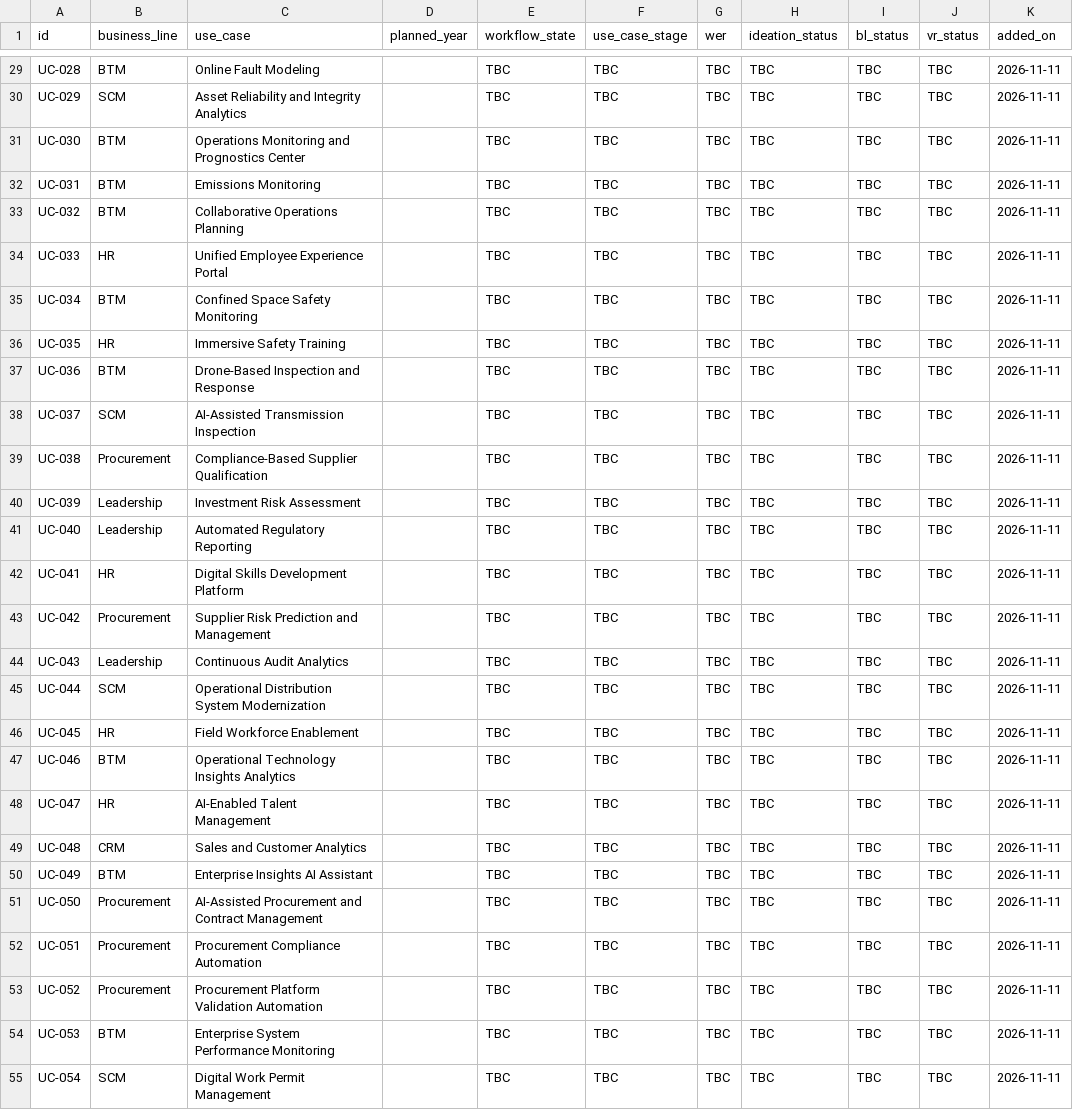
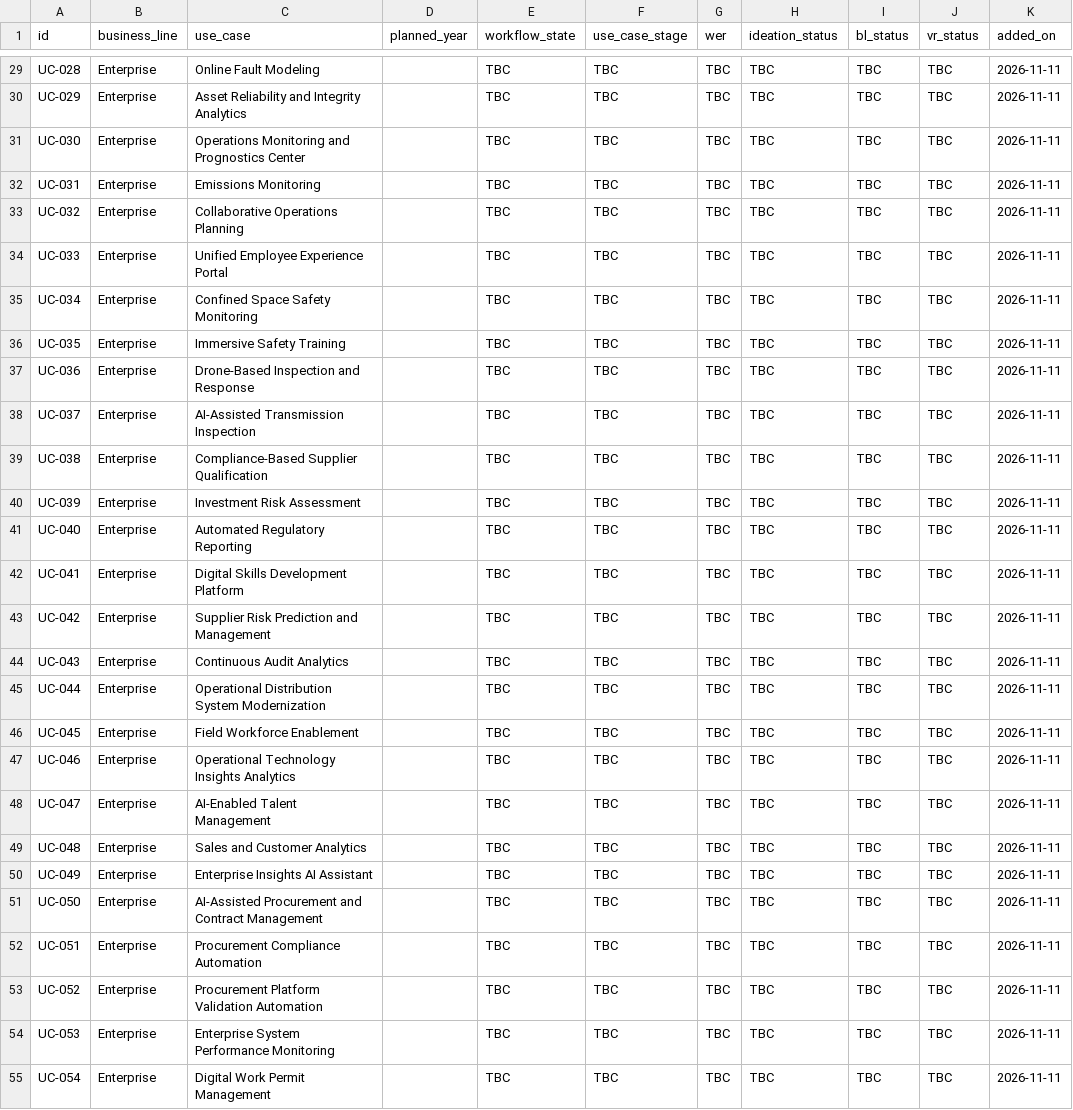
Before and after one commit to nbnayak88/EAOps, a CSV file: tracker/hld-tracker.csv, drawn as a sheet; only a part is shown, gaps mark what is left out; the diff covers the shown part only; the diff names each change by its address in the sheet, - before the commit and + after, or states it on an @@ line.

Commit message:
Separate anonymized business lines from seven enterprise domain filter

```diff
--- a/tracker/hld-tracker.csv
+++ b/tracker/hld-tracker.csv
-B29 (business_line): BTM
+B29 (business_line): Enterprise
-B30 (business_line): SCM
+B30 (business_line): Enterprise
-B31:B33 (business_line): BTM
+B31:B33 (business_line): Enterprise
-B34 (business_line): HR
+B34 (business_line): Enterprise
-B35 (business_line): BTM
+B35 (business_line): Enterprise
-B36 (business_line): HR
+B36 (business_line): Enterprise
-B37 (business_line): BTM
+B37 (business_line): Enterprise
-B38 (business_line): SCM
+B38 (business_line): Enterprise
-B39 (business_line): Procurement
+B39 (business_line): Enterprise
-B40:B41 (business_line): Leadership
+B40:B41 (business_line): Enterprise
-B42 (business_line): HR
+B42 (business_line): Enterprise
-B43 (business_line): Procurement
+B43 (business_line): Enterprise
-B44 (business_line): Leadership
+B44 (business_line): Enterprise
-B45 (business_line): SCM
+B45 (business_line): Enterprise
-B46 (business_line): HR
+B46 (business_line): Enterprise
-B47 (business_line): BTM
+B47 (business_line): Enterprise
-B48 (business_line): HR
+B48 (business_line): Enterprise
-B49 (business_line): CRM
+B49 (business_line): Enterprise
-B50 (business_line): BTM
+B50 (business_line): Enterprise
-B51:B53 (business_line): Procurement
+B51:B53 (business_line): Enterprise
-B54 (business_line): BTM
+B54 (business_line): Enterprise
-B55 (business_line): SCM
+B55 (business_line): Enterprise
```
Also changed, not shown: 125 edited cells elsewhere in this file.
